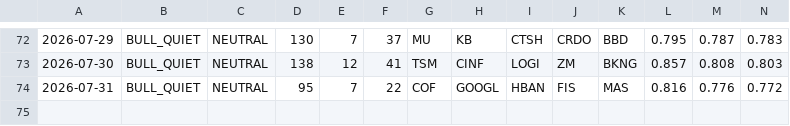
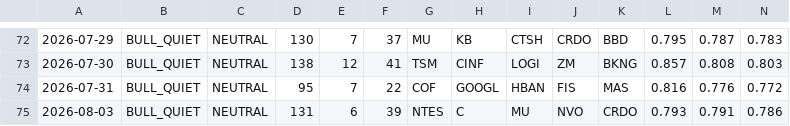
Before and after one commit to jakejwheeler12-cyber/stock-algo, a CSV file: outputs/reports/run_log.csv, drawn as a sheet; only a part is shown, gaps mark what is left out; rows hold the shown columns only; the diff names each change by its address in the sheet, - before the commit and + after, or states it on an @@ line.

Commit message:
Daily report 2026-08-03

```diff
--- a/outputs/reports/run_log.csv
+++ b/outputs/reports/run_log.csv
+row 75: 2026-08-03 | BULL_QUIET | NEUTRAL | 131 | 6 | 39 | NTES | C | MU | NVO | CRDO | 0.793 | 0.791 | 0.786
```
Also changed, not shown: 1 other file.
